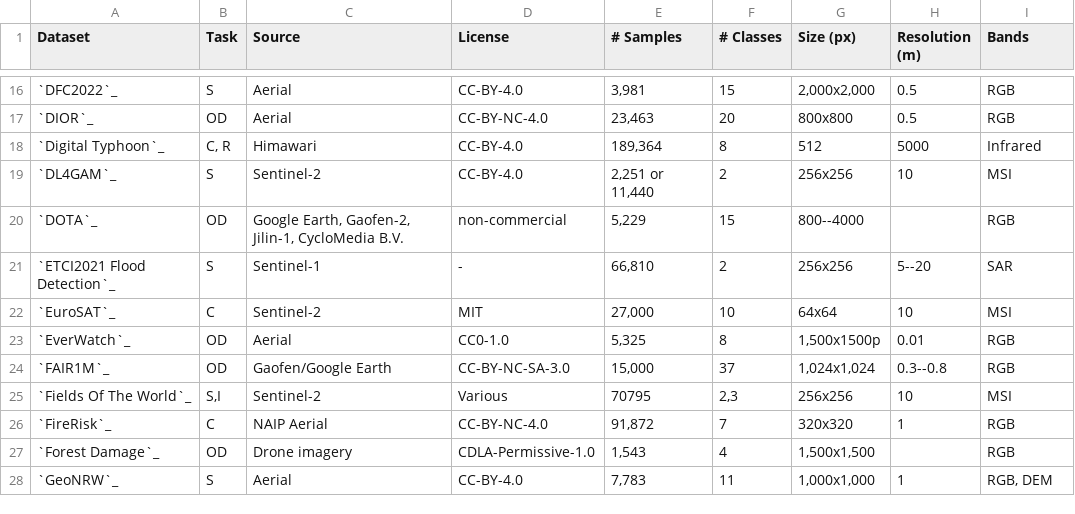
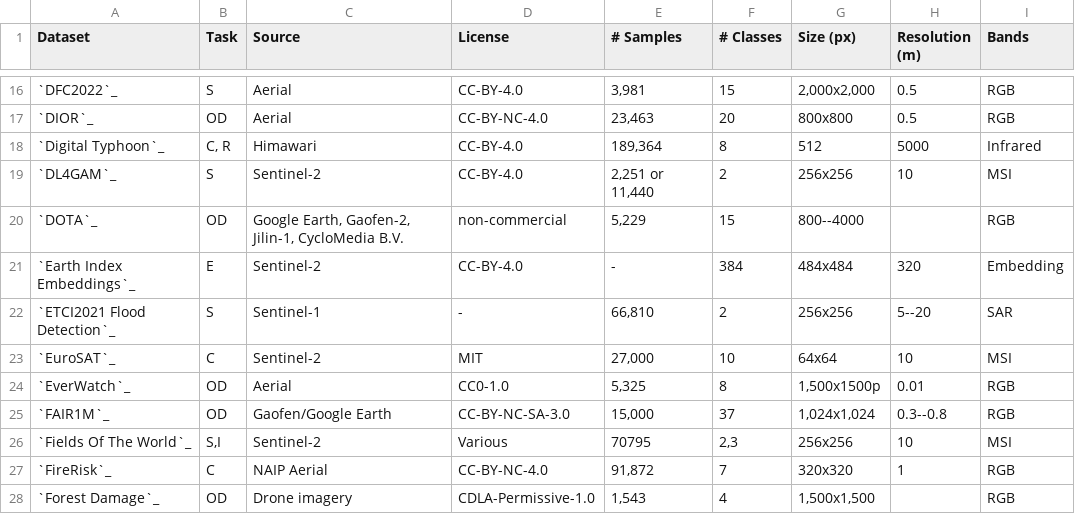
Before and after one commit to yichiac/torchgeo, a CSV file: docs/api/datasets/non_geo_datasets.csv, drawn as a sheet; only a part is shown, gaps mark what is left out; the shorter side is filled out with more unchanged rows; the diff names each change by its address in the sheet, - before the commit and + after, or states it on an @@ line.

Commit message:
Earth Index Embeddings: add new dataset (#3282)

```diff
--- a/docs/api/datasets/non_geo_datasets.csv
+++ b/docs/api/datasets/non_geo_datasets.csv
+row 21: `Earth Index Embeddings`_ | E | Sentinel-2 | CC-BY-4.0 | - | 384 | 484x484 | 320 | Embedding
```
Also changed, not shown: 6 other files.
